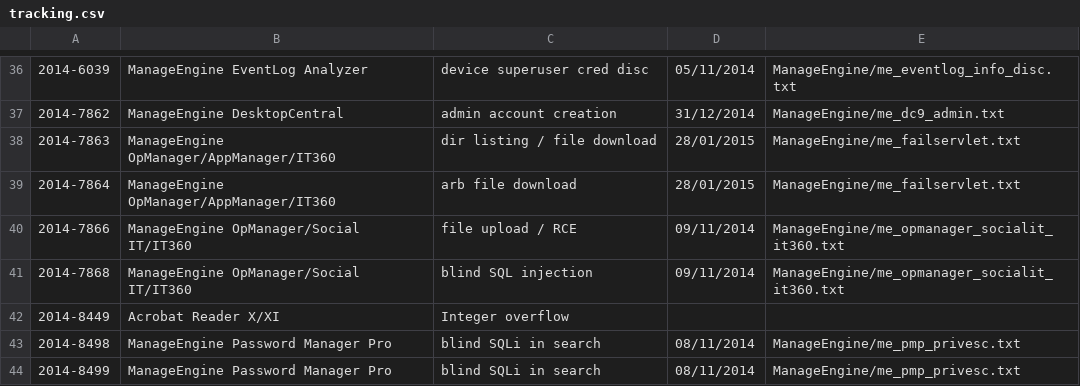
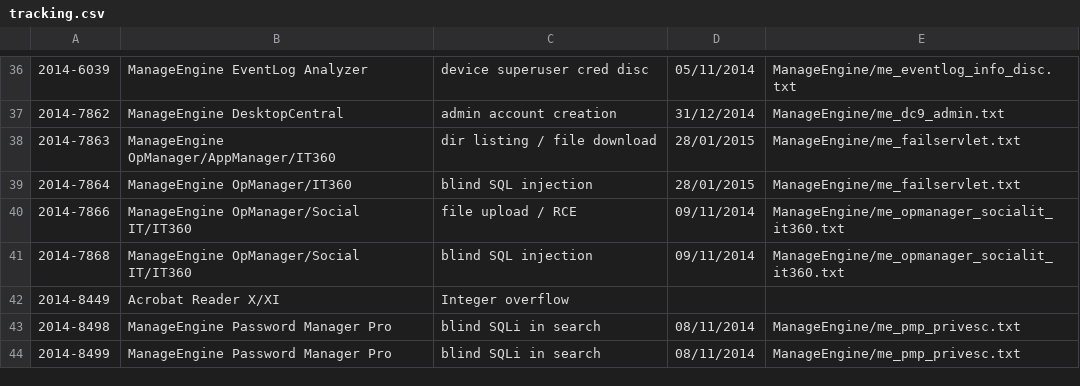
Before and after one commit to pedrib/PoC, a CSV file: tracking.csv, drawn as a sheet; only a part is shown, gaps mark what is left out; the diff names each change by its address in the sheet, - before the commit and + after, or states it on an @@ line.

Commit message:
Update tracking.csv

```diff
--- a/tracking.csv
+++ b/tracking.csv
-B39: ManageEngine OpManager/AppManager/IT360
+B39: ManageEngine OpManager/IT360
-C39: arb file download
+C39: blind SQL injection
```
